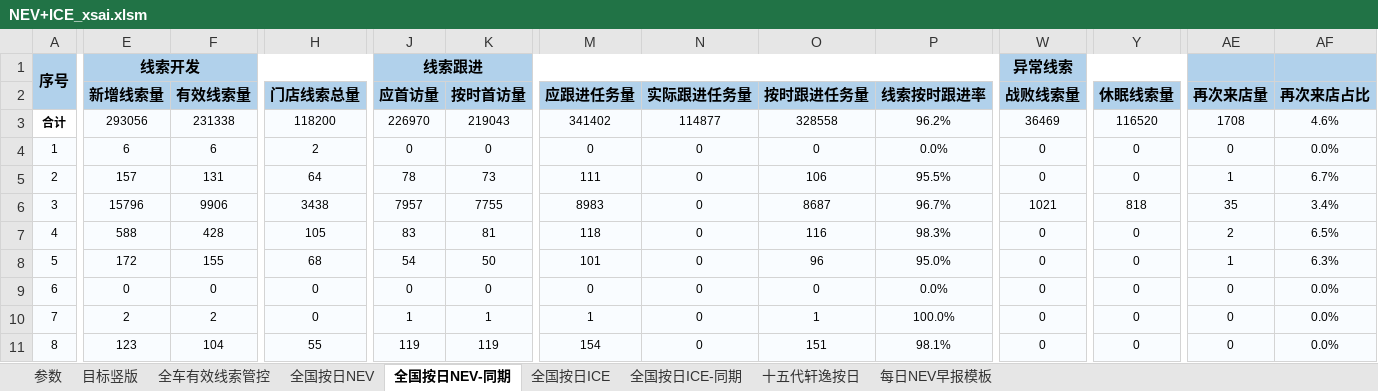
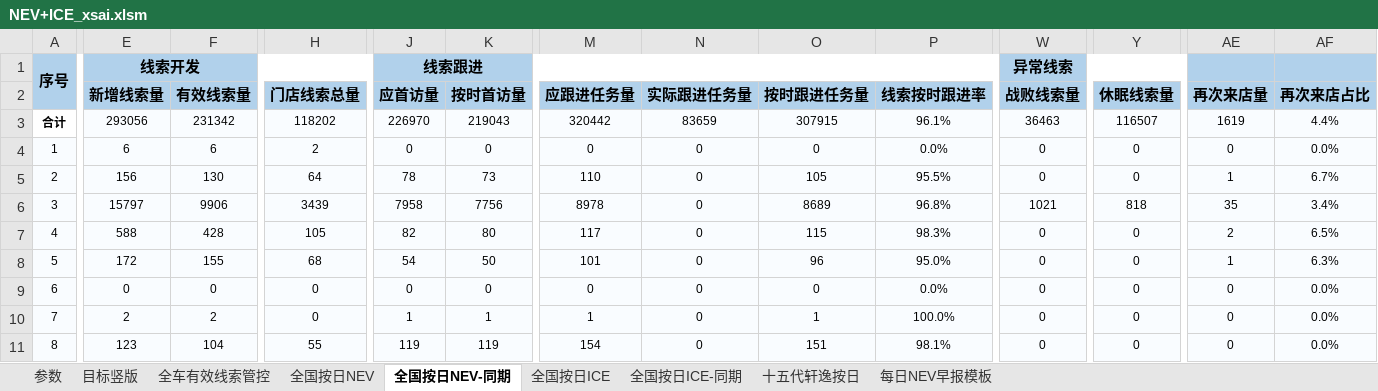
Before and after one commit to Django604/AI_Digest, an Excel workbook: data/source/NEV+ICE_xsai.xlsm, sheet 全国按日NEV-同期, drawn as a sheet; only a part is shown, gaps mark what is left out; values as stored, in another font and other column widths than the file's, no borders; the diff covers the shown part only; the diff names each change by its address in the sheet, - before the commit and + after, or states it on an @@ line.

```diff
--- a/data/source/NEV+ICE_xsai.xlsm (sheet 全国按日NEV-同期)
+++ b/data/source/NEV+ICE_xsai.xlsm (sheet 全国按日NEV-同期)
-F3 (有效线索量): 231338
+F3 (有效线索量): 231342
-H3 (门店线索总量): 118200
+H3 (门店线索总量): 118202
-M3 (应跟进任务量): 341402
+M3 (应跟进任务量): 320442
-N3 (实际跟进任务量): 114877
+N3 (实际跟进任务量): 83659
-O3 (按时跟进任务量): 328558
+O3 (按时跟进任务量): 307915
-P3 (线索按时跟进率): 96.2%
+P3 (线索按时跟进率): 96.1%
-W3 (战败线索量): 36469
+W3 (战败线索量): 36463
-Y3 (休眠线索量): 116520
+Y3 (休眠线索量): 116507
-AE3 (再次来店量): 1708
+AE3 (再次来店量): 1619
-AF3 (再次来店占比): 4.6%
+AF3 (再次来店占比): 4.4%
-E5 (新增线索量): 157
+E5 (新增线索量): 156
-F5 (有效线索量): 131
+F5 (有效线索量): 130
-M5 (应跟进任务量): 111
+M5 (应跟进任务量): 110
-O5 (按时跟进任务量): 106
+O5 (按时跟进任务量): 105
-E6 (新增线索量): 15796
+E6 (新增线索量): 15797
-H6 (门店线索总量): 3438
+H6 (门店线索总量): 3439
-J6 (应首访量): 7957
+J6 (应首访量): 7958
-K6 (按时首访量): 7755
+K6 (按时首访量): 7756
-M6 (应跟进任务量): 8983
+M6 (应跟进任务量): 8978
-O6 (按时跟进任务量): 8687
+O6 (按时跟进任务量): 8689
-P6 (线索按时跟进率): 96.7%
+P6 (线索按时跟进率): 96.8%
-J7 (应首访量): 83
+J7 (应首访量): 82
-K7 (按时首访量): 81
+K7 (按时首访量): 80
-M7 (应跟进任务量): 118
+M7 (应跟进任务量): 117
-O7 (按时跟进任务量): 116
+O7 (按时跟进任务量): 115
```
Also changed, not shown: 535 edited cells elsewhere in this sheet, sheet 全国按日NEV, sheet 全国按日ICE, data/source/NEV+ICE_ldai.xlsm, 5 other files.
